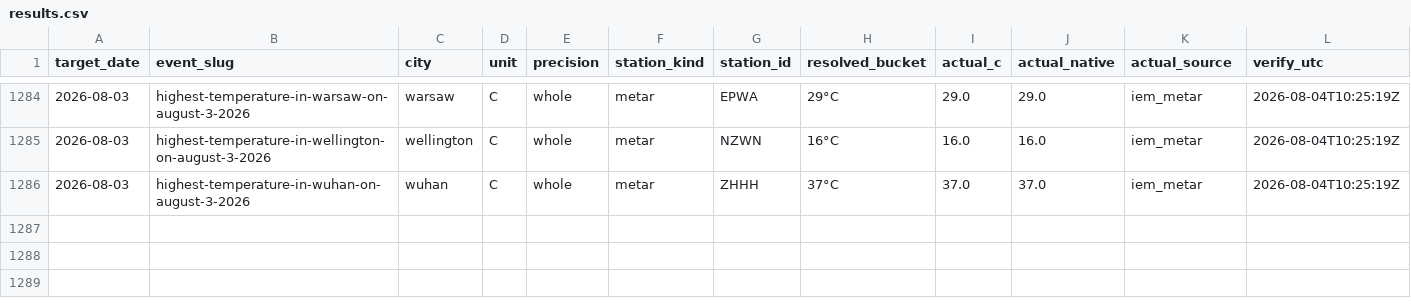
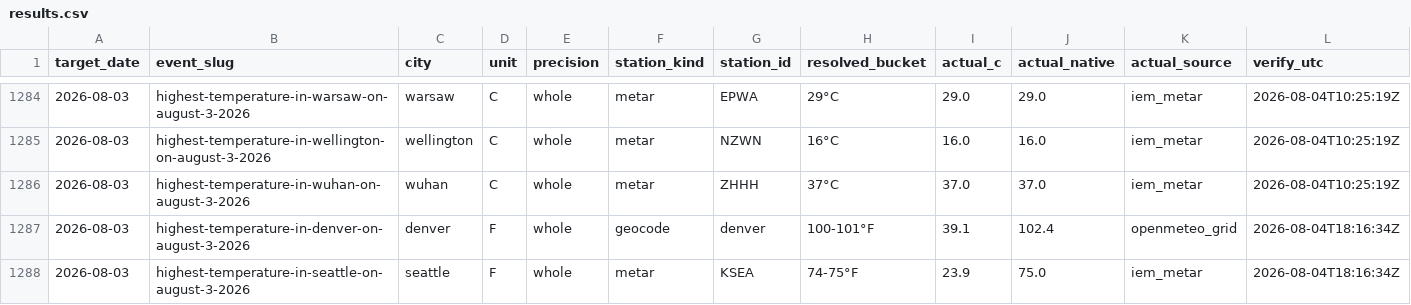
Before and after one commit to caohainguyen103-coder/temp-tracker, a CSV file: data/results.csv, drawn as a sheet; only a part is shown, gaps mark what is left out.

```diff
--- a/data/results.csv
+++ b/data/results.csv
@@ -1286 +1286,3 @@ target_date,event_slug,city,unit,precision,station_kind,station_id,resolved_buck
 2026-08-03,highest-temperature-in-wuhan-on-august-3-2026,wuhan,C,whole,metar,ZHHH,37°C,37.0,37.0,iem_metar,2026-08-04T10:25:19Z
+2026-08-03,highest-temperature-in-denver-on-august-3-2026,denver,F,whole,geocode,denver,100-101°F,39.1,102.4,openmeteo_grid,2026-08-04T18:16:34Z
+2026-08-03,highest-temperature-in-seattle-on-august-3-2026,seattle,F,whole,metar,KSEA,74-75°F,23.9,75.0,iem_metar,2026-08-04T18:16:34Z
```
Also changed, not shown: data/trades16.csv, data/trades4.csv, 3 other files.
